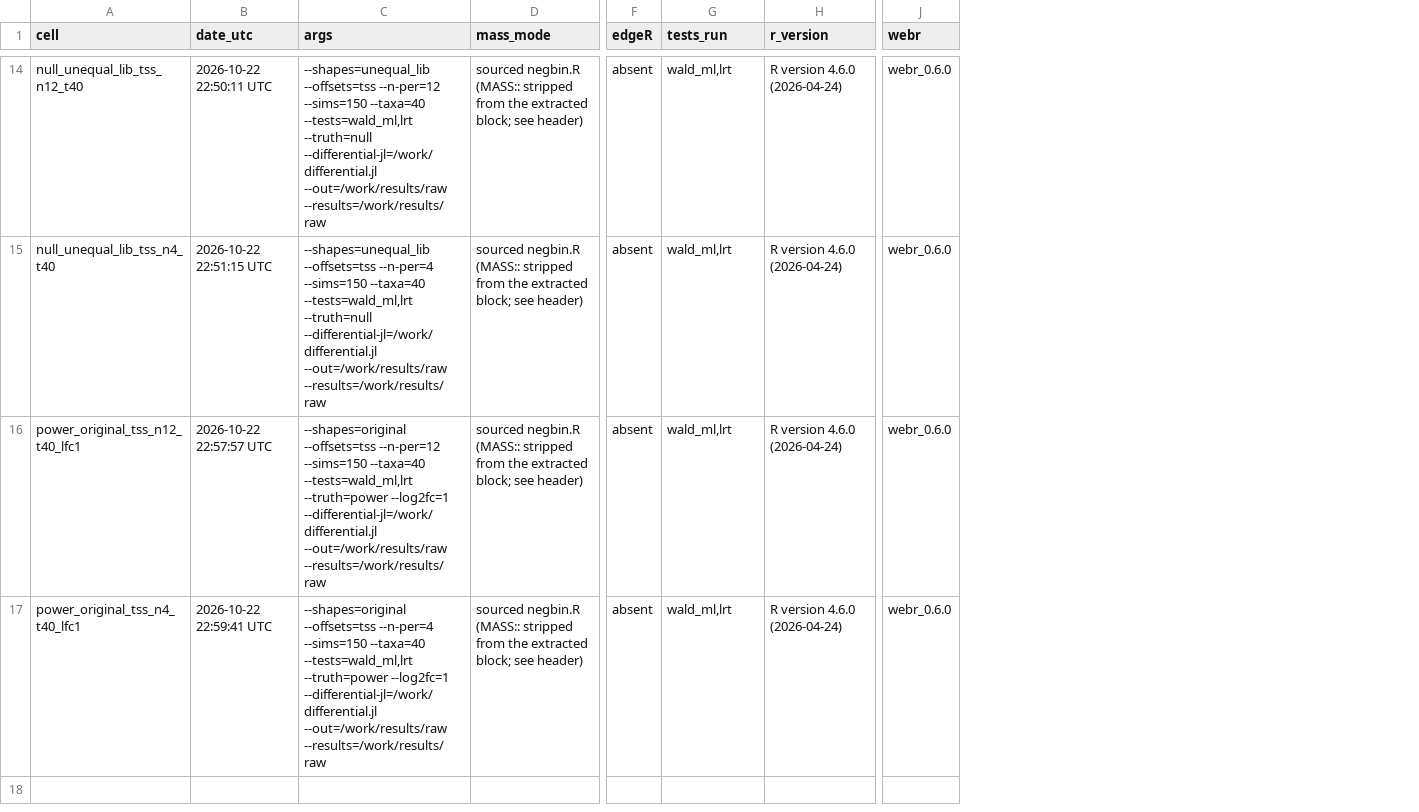
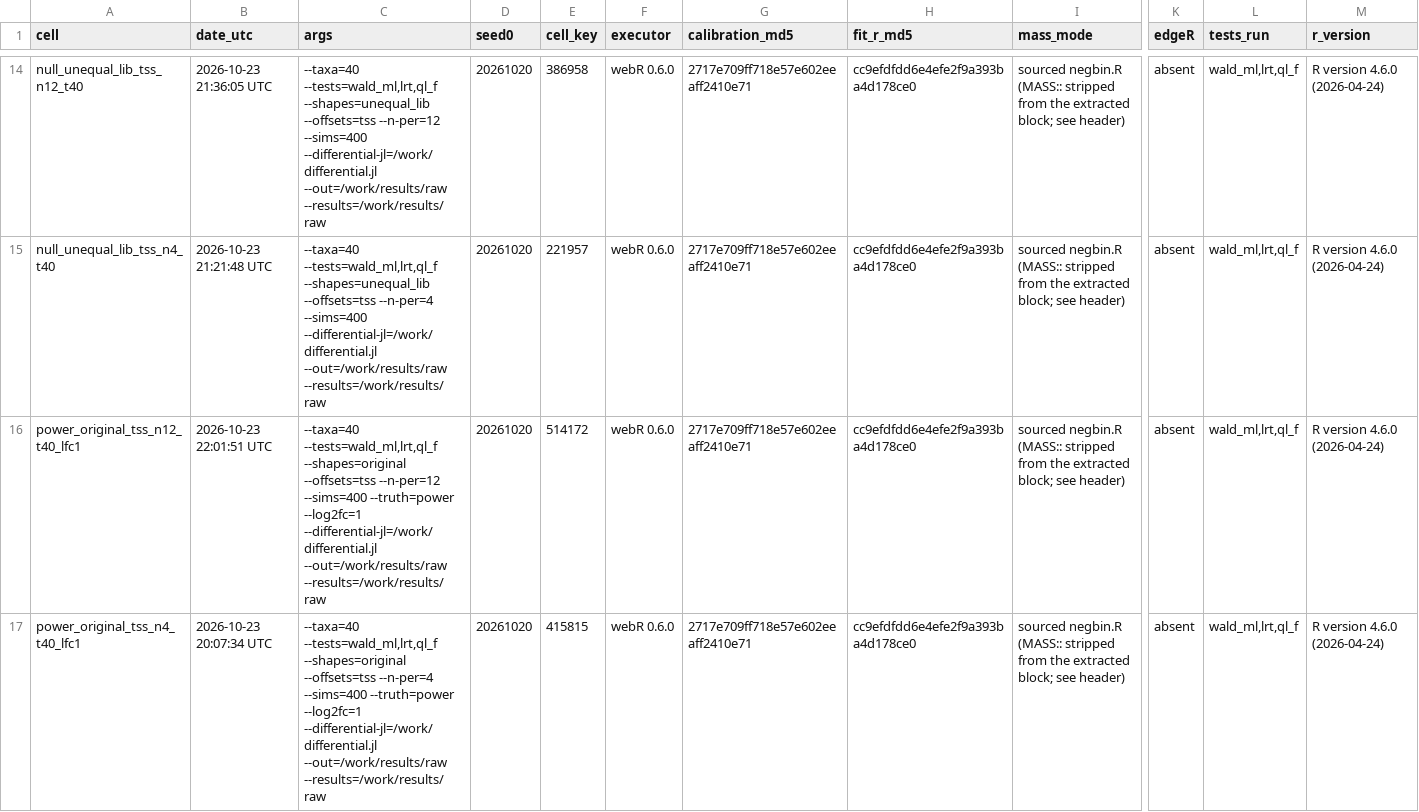
Before and after one commit to hyperpolymath/MetaManifold-WebUI, a CSV file: bench/null_calibration/results/provenance_summary.csv, drawn as a sheet; only a part is shown, gaps mark what is left out; removed rows and columns are numbered as before the commit, all else as after; the diff covers the shown part only; the diff names each change by its address in the sheet, - before the commit and + after, or states it on an @@ line.

Commit message:
bench(null_calibration): replicate #193 at 1,000 sims and measure the alternatives
The #193 checklist asked for a larger, multi-shape replication of the
nb_glm null-calibration finding and for the candidate tests to be measured
on identical datasets. This runs that grid and records it.

Bench:
- add a ql_f candidate (quasi-likelihood F on the full glm.nb fit:
  phi = Pearson X^2 / residual df, F = (beta/se)^2 / phi against
  F(1, residual df)), computed from the same fit lrt already makes, so all
  candidates see identical data and neither pays extra fit cost.
- derive the per-sim seed from a hash of the cell's identity instead of its
  index, so a cell reproduces dataset-for-dataset whatever else is requested
  and however the grid is split across processes.
- resume an interrupted cell (skip sims already in its CSV) and refuse to
  append to a cell recorded under a different seed key.
- record the executor, the cell key, and MD5s of calibration.R and of the
  extracted _FIT_R block in each provenance file.
- generate provenance_summary.csv in summarise.R instead of assembling it by
  hand, and emit the pre-registered anti-/conservative verdict as a column.

Results (2026-10-23, WebR, 16 cells, 8,000 datasets; REPORT.md):
- Wald is anti-conservative at every size, 0.172 at 3/group down to 0.064 at
  20/group (1,000 sims x 40 taxa each, Wilson lower bounds all above 0.05).
- LRT removes about a third of the excess and stays anti-conservative
  everywhere; it also fails more fits at tiny n.
- ql_f is much closer: 0.044 at 3/group (conservative), 0.055-0.060 through
  8/group, 0.056 at 20/group. It is still about a point above nominal, and at
  4/group BH power collapses to 2% because F(1,6) needs |t| > 2.45.
- Wald's BH "power" at 4/group is bought with FDR 0.36 (nominal 0.05).
- constant dispersion, sparse tables, unequal library sizes and RLE offsets all
  reproduce the inflation; RLE is not a remedy.
- glmGamPoi and edgeR remain unmeasured: compiled Bioconductor packages are not
  installable in this sandbox. Their code paths stay in the bench, skip loudly,
  and REPORT.md carries the native-R command.

The production caveat in src/analysis/differential.jl is unchanged: this run
strengthens its claim that Wald is above nominal through 20 per group.

Refs #193

Co-authored-by: arena-agent <297053741+arena-agent@users.noreply.github.com>

```diff
--- a/bench/null_calibration/results/provenance_summary.csv
+++ b/bench/null_calibration/results/provenance_summary.csv
+column D (seed0), rows 14-17: all 20261020
+column E (cell_key), rows 14-17: 386958 | 221957 | 514172 | 415815
+column F (executor), rows 14-17: all webR 0.6.0
+column G (calibration_md5), rows 14-17: all 2717e709ff718e57e602eeaff2410e71
+column H (fit_r_md5), rows 14-17: all cc9efdfdd6e4efe2f9a393ba4d178ce0
-column J (webr), rows 14-17: all webr_0.6.0
-B14 (date_utc): 2026-10-22 22:50:11 UTC
+B14 (date_utc): 2026-10-23 21:36:05 UTC
-C14 (args): --shapes=unequal_lib --offsets=tss --n-per=12 --sims=150 --taxa=40 --tests=wald_ml,lrt --truth=null --differential-jl=/work/differential.jl --out=/work/results/raw…
+C14 (args): --taxa=40 --tests=wald_ml,lrt,ql_f --shapes=unequal_lib --offsets=tss --n-per=12 --sims=400 --differential-jl=/work/differential.jl --out=/work/results/raw…
-L14:L17 (tests_run): wald_ml,lrt
+L14:L17 (tests_run): wald_ml,lrt,ql_f
-B15 (date_utc): 2026-10-22 22:51:15 UTC
+B15 (date_utc): 2026-10-23 21:21:48 UTC
-C15 (args): --shapes=unequal_lib --offsets=tss --n-per=4 --sims=150 --taxa=40 --tests=wald_ml,lrt --truth=null --differential-jl=/work/differential.jl --out=/work/results/raw…
+C15 (args): --taxa=40 --tests=wald_ml,lrt,ql_f --shapes=unequal_lib --offsets=tss --n-per=4 --sims=400 --differential-jl=/work/differential.jl --out=/work/results/raw…
-B16 (date_utc): 2026-10-22 22:57:57 UTC
+B16 (date_utc): 2026-10-23 22:01:51 UTC
-C16 (args): --shapes=original --offsets=tss --n-per=12 --sims=150 --taxa=40 --tests=wald_ml,lrt --truth=power --log2fc=1…
+C16 (args): --taxa=40 --tests=wald_ml,lrt,ql_f --shapes=original --offsets=tss --n-per=12 --sims=400 --truth=power --log2fc=1…
-B17 (date_utc): 2026-10-22 22:59:41 UTC
+B17 (date_utc): 2026-10-23 20:07:34 UTC
-C17 (args): --shapes=original --offsets=tss --n-per=4 --sims=150 --taxa=40 --tests=wald_ml,lrt --truth=power --log2fc=1…
+C17 (args): --taxa=40 --tests=wald_ml,lrt,ql_f --shapes=original --offsets=tss --n-per=4 --sims=400 --truth=power --log2fc=1…
```
Also changed, not shown: 36 edited cells elsewhere in this file, bench/null_calibration/results/calibration_summary.csv, bench/null_calibration/results/power_summary.csv, 6 other files.
